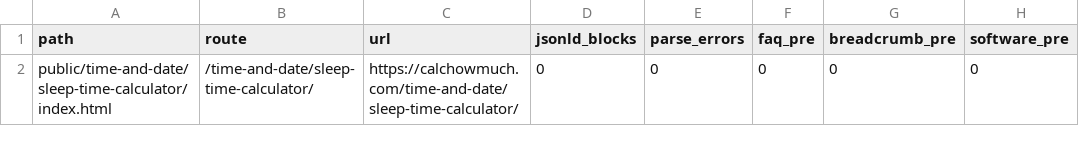
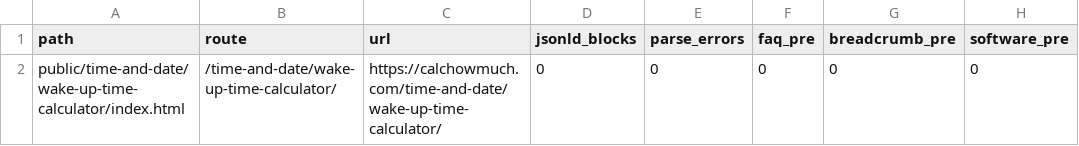
Before and after one commit to kartheekbezawada/calchowmuch, a CSV file: schema_duplicates_report.csv, drawn as a sheet; only a part is shown; the diff names each change by its address in the sheet, - before the commit and + after, or states it on an @@ line.

```diff
--- a/schema_duplicates_report.csv
+++ b/schema_duplicates_report.csv
-A2 (path): public/time-and-date/sleep-time-calculator/index.html
+A2 (path): public/time-and-date/wake-up-time-calculator/index.html
-B2 (route): /time-and-date/sleep-time-calculator/
+B2 (route): /time-and-date/wake-up-time-calculator/
-C2 (url): https://calchowmuch.com/time-and-date/sleep-time-calculator/
+C2 (url): https://calchowmuch.com/time-and-date/wake-up-time-calculator/
```
Also changed, not shown: 16 other files.
